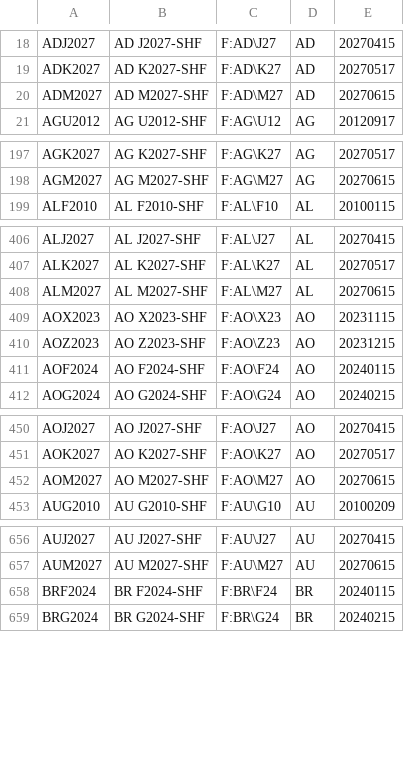
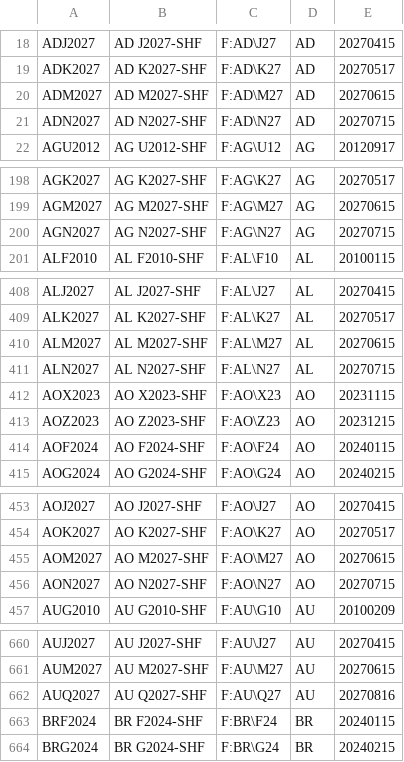
Before and after one commit to tradingview-dev/idc-expchains, a CSV file: expchains/shanghai_futures.csv, drawn as a sheet; only a part is shown, gaps mark what is left out; the diff covers the shown part only; the diff names each change by its address in the sheet, - before the commit and + after, or states it on an @@ line.

Commit message:
Autocommit expchains

```diff
--- a/expchains/shanghai_futures.csv
+++ b/expchains/shanghai_futures.csv
+row 21: ADN2027 | AD N2027-SHF | F:AD\N27 | AD | 20270715
+row 200: AGN2027 | AG N2027-SHF | F:AG\N27 | AG | 20270715
+row 411: ALN2027 | AL N2027-SHF | F:AL\N27 | AL | 20270715
+row 456: AON2027 | AO N2027-SHF | F:AO\N27 | AO | 20270715
+row 662: AUQ2027 | AU Q2027-SHF | F:AU\Q27 | AU | 20270816
```
Also changed, not shown: 14 added rows elsewhere in this file.
